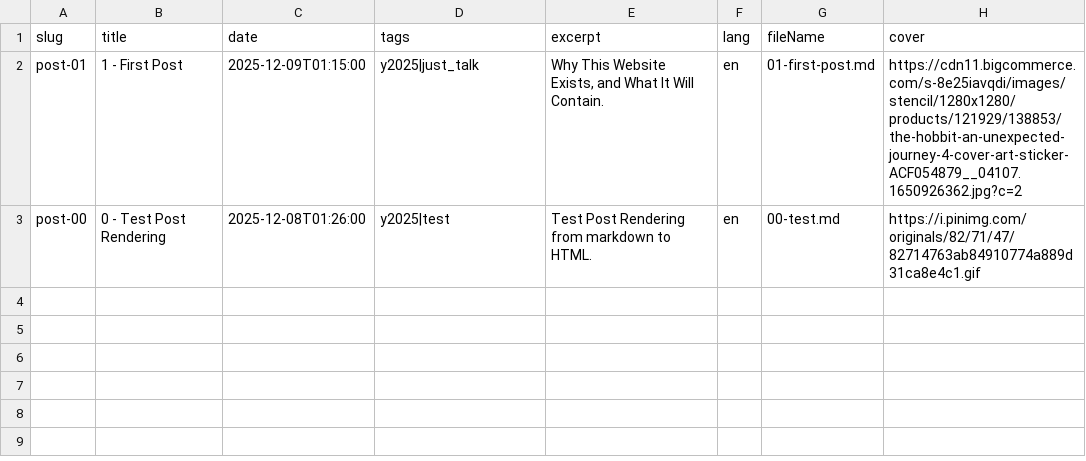
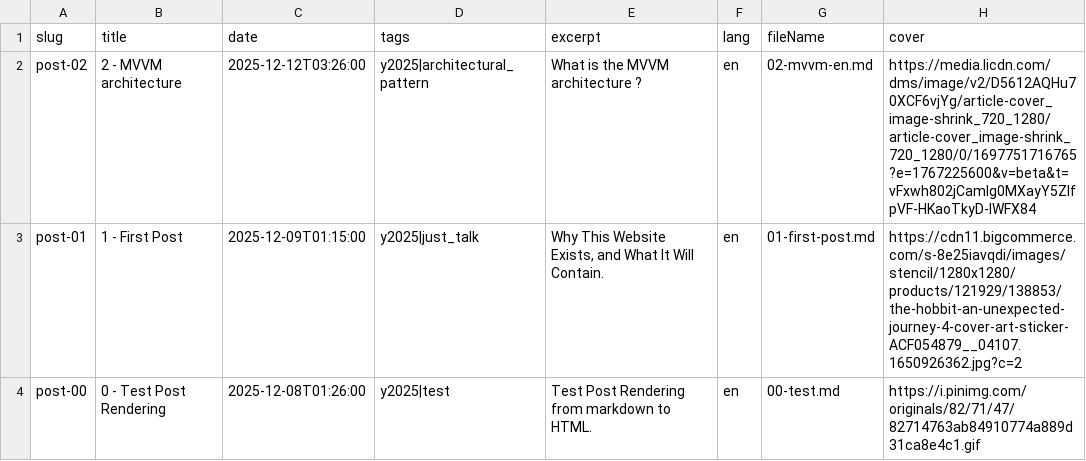
Before and after one commit to hoangcuongzk1/hoangcuongzk1.github.io, a CSV file: csv/lang/posts_en.csv, drawn as a sheet; the diff names each change by its address in the sheet, - before the commit and + after, or states it on an @@ line.

Commit message:
build date 2025-12-13 05:42:57

```diff
--- a/csv/lang/posts_en.csv
+++ b/csv/lang/posts_en.csv
+row 2: post-02 | 2 - MVVM architecture | 2025-12-12T03:26:00 | y2025|architectural_pattern | What is the MVVM architecture ? | en | 02-mvvm-en.md | https://media.licdn.com/dms/image/v2/D5612AQHu70XCF6vjYg/article-cover_image-shrink_720_1280/article-cover_image-shrink_720_1280/0/1697751716765?e=1767225600&v=beta&t=vFxwh802jCamIg0MXayY5ZIfpVF-HKaoTkyD-IWFX84
```
Also changed, not shown: 57 other files.
